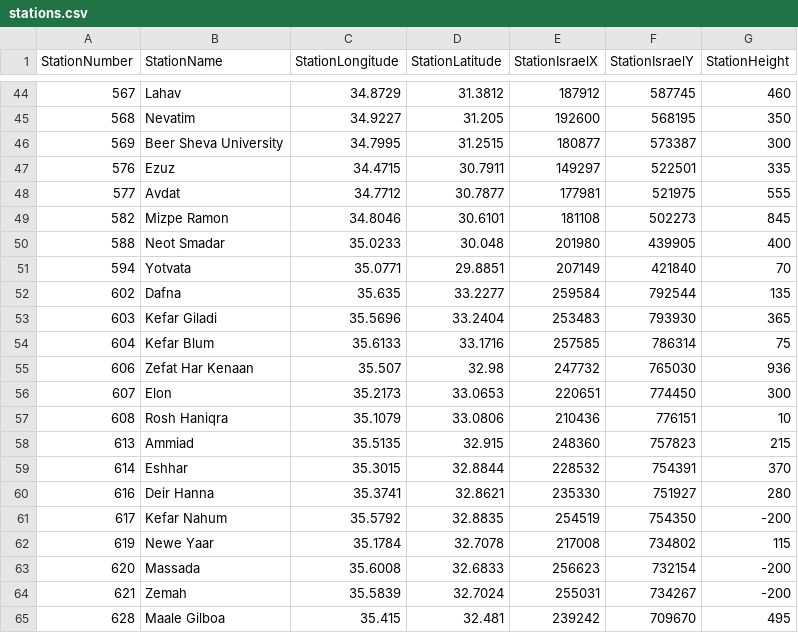
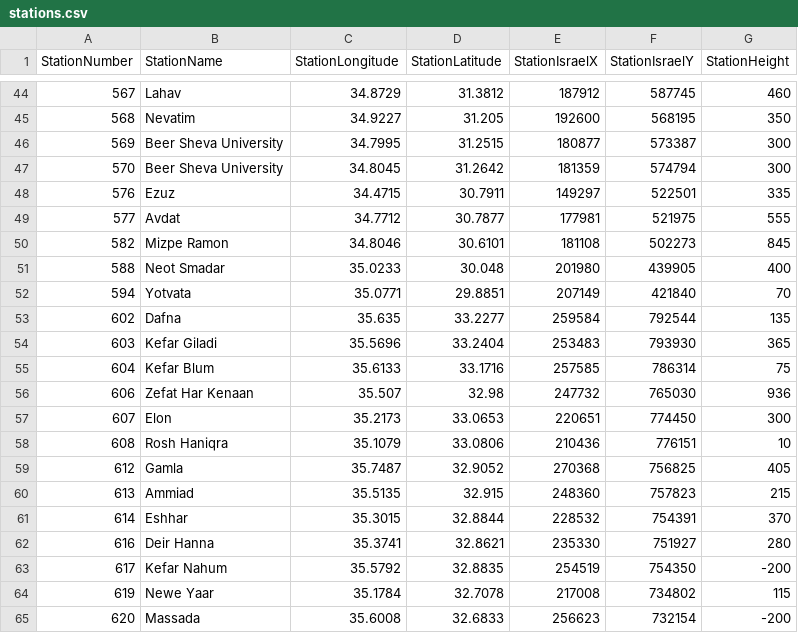
Before and after one commit to dpelleg/notebooks, a CSV file: mudguard/data/climate/stations.csv, drawn as a sheet; only a part is shown, gaps mark what is left out; the shorter side is filled out with more unchanged rows; the diff names each change by its address in the sheet, - before the commit and + after, or states it on an @@ line.

```diff
--- a/mudguard/data/climate/stations.csv
+++ b/mudguard/data/climate/stations.csv
+row 47: 570 | Beer Sheva University | 34.8045 | 31.2642 | 181359 | 574794 | 300
+row 59: 612 | Gamla | 35.7487 | 32.9052 | 270368 | 756825 | 405
```
Also changed, not shown: 59 other files.
